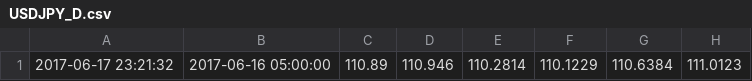
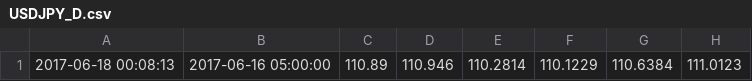
Before and after one commit to hexj/wxpic, a CSV file: output/USDJPY_D.csv, drawn as a sheet; only a part is shown; the diff names each change by its address in the sheet, - before the commit and + after, or states it on an @@ line.

```diff
--- a/output/USDJPY_D.csv
+++ b/output/USDJPY_D.csv
-A1: 2017-06-17 23:21:32
+A1: 2017-06-18 00:08:13
```
Also changed, not shown: output/USDJPY_H1.csv, output/USDJPY_M1.csv, 57 other files.
